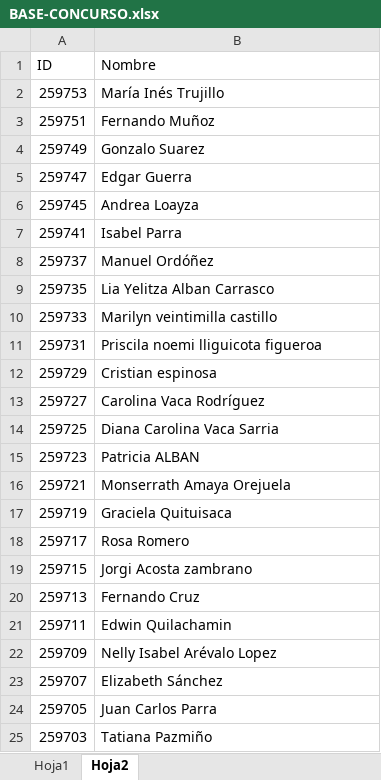
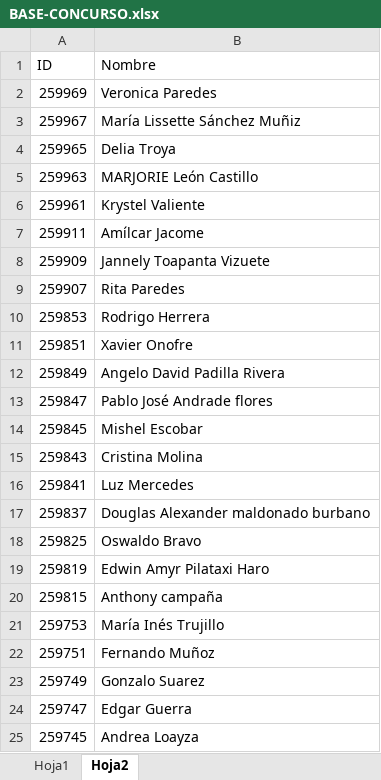
Before and after one commit to JOHN2713/perseo-sorteo, an Excel workbook: BASE-CONCURSO.xlsx, sheet Hoja2, drawn as a sheet; only a part is shown; the shorter side is filled out with more unchanged rows; values as stored, in another font and other column widths than the file's, no borders; conditional formats not drawn; the diff names each change by its address in the sheet, - before the commit and + after, or states it on an @@ line.

Commit message:
feat: base concurso

```diff
--- a/BASE-CONCURSO.xlsx (sheet Hoja2)
+++ b/BASE-CONCURSO.xlsx (sheet Hoja2)
+row 2: 259969 | Veronica Paredes
+row 3: 259967 | María Lissette Sánchez Muñiz
+row 4: 259965 | Delia Troya
+row 5: 259963 | MARJORIE León Castillo
+row 6: 259961 | Krystel Valiente
+row 7: 259911 | Amílcar Jacome
+row 8: 259909 | Jannely Toapanta Vizuete
+row 9: 259907 | Rita Paredes
+row 10: 259853 | Rodrigo Herrera
+row 11: 259851 | Xavier Onofre
+row 12: 259849 | Angelo David Padilla Rivera
+row 13: 259847 | Pablo José Andrade flores
+row 14: 259845 | Mishel Escobar
+row 15: 259843 | Cristina Molina
+row 16: 259841 | Luz Mercedes
+row 17: 259837 | Douglas Alexander maldonado burbano
+row 18: 259825 | Oswaldo Bravo
+row 19: 259819 | Edwin Amyr Pilataxi Haro
+row 20: 259815 | Anthony campaña
```
